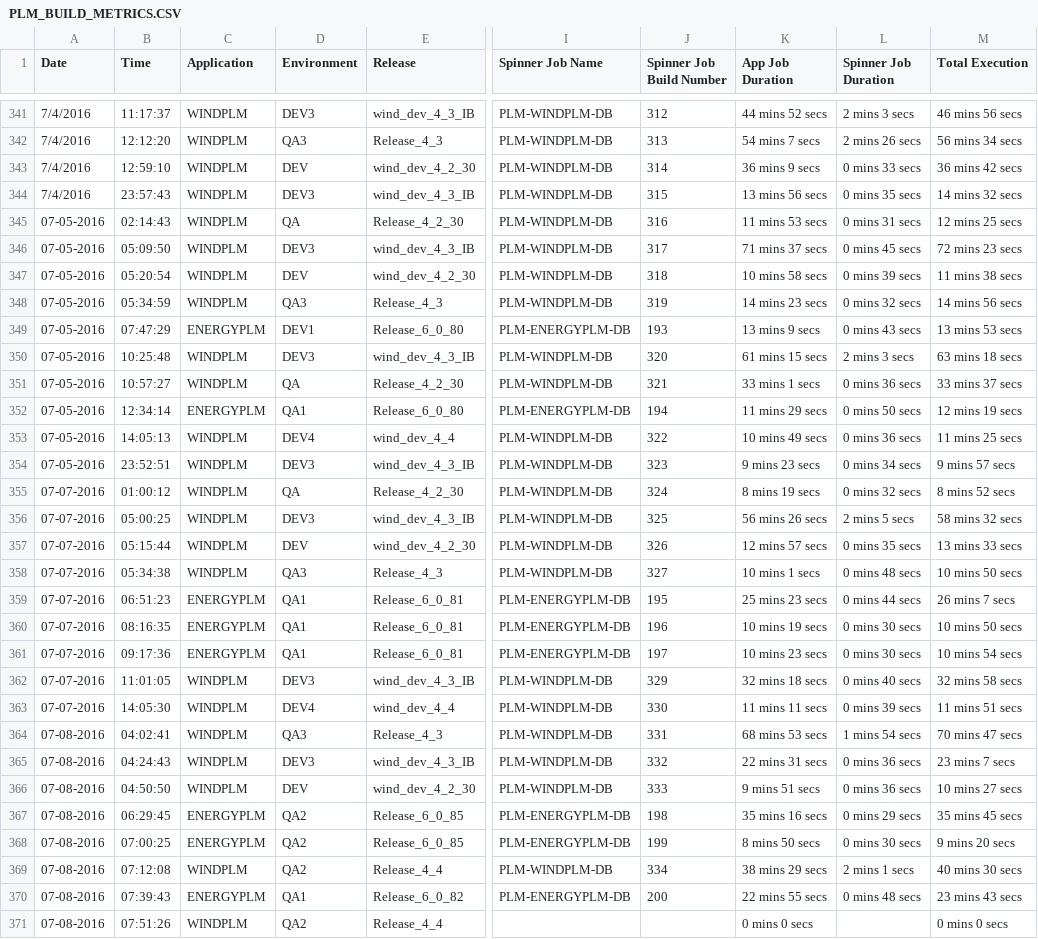
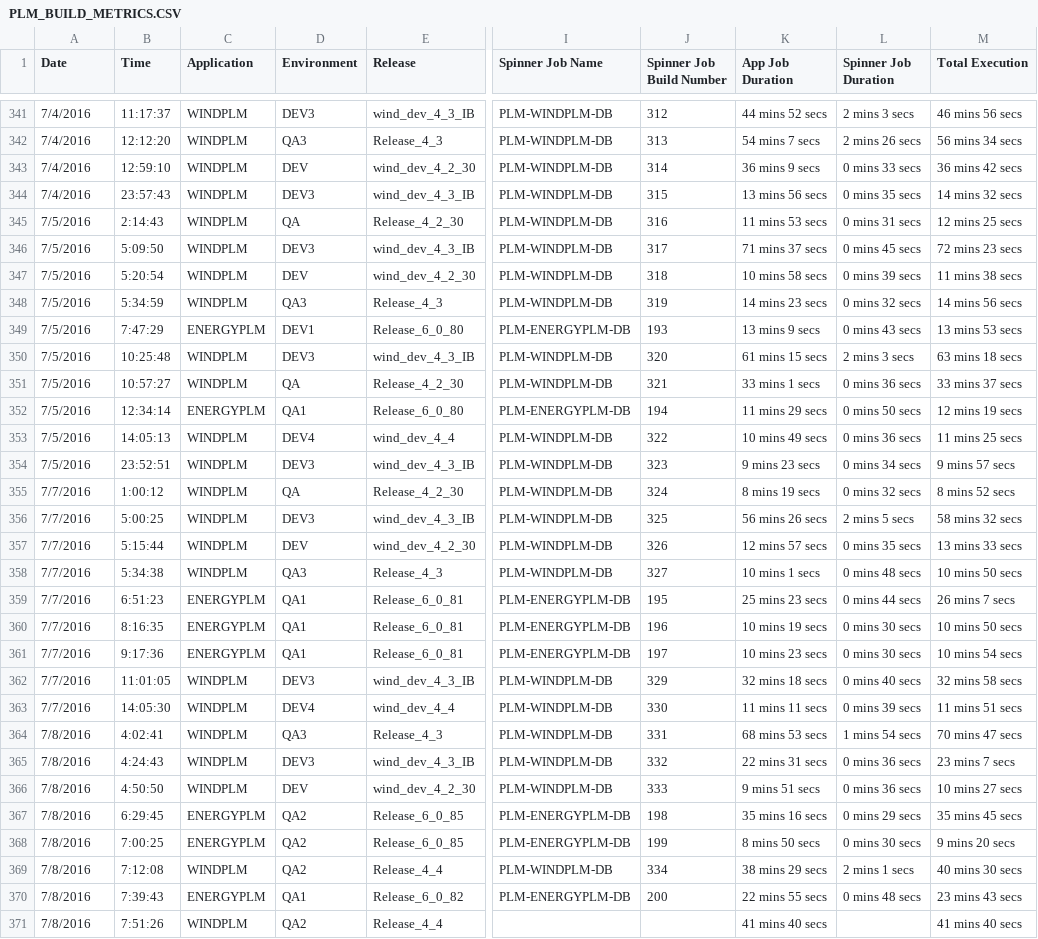
Before and after one commit to veersudhir83/csv-to-html-table, a CSV file: data/PLM_BUILD_METRICS.CSV, drawn as a sheet; only a part is shown, gaps mark what is left out; the diff names each change by its address in the sheet, - before the commit and + after, or states it on an @@ line.

Commit message:
New Metrics File at 07-08-2016 17:39:00

```diff
--- a/data/PLM_BUILD_METRICS.CSV
+++ b/data/PLM_BUILD_METRICS.CSV
-A345:A354 (Date): 07-05-2016
+A345:A354 (Date): 7/5/2016
-B345 (Time): 02:14:43
+B345 (Time): 2:14:43
-B346 (Time): 05:09:50
+B346 (Time): 5:09:50
-B347 (Time): 05:20:54
+B347 (Time): 5:20:54
-B348 (Time): 05:34:59
+B348 (Time): 5:34:59
-B349 (Time): 07:47:29
+B349 (Time): 7:47:29
-A355:A363 (Date): 07-07-2016
+A355:A363 (Date): 7/7/2016
-B355 (Time): 01:00:12
+B355 (Time): 1:00:12
-B356 (Time): 05:00:25
+B356 (Time): 5:00:25
-B357 (Time): 05:15:44
+B357 (Time): 5:15:44
-B358 (Time): 05:34:38
+B358 (Time): 5:34:38
-B359 (Time): 06:51:23
+B359 (Time): 6:51:23
-B360 (Time): 08:16:35
+B360 (Time): 8:16:35
-B361 (Time): 09:17:36
+B361 (Time): 9:17:36
-A364:A371 (Date): 07-08-2016
+A364:A371 (Date): 7/8/2016
-B364 (Time): 04:02:41
+B364 (Time): 4:02:41
-B365 (Time): 04:24:43
+B365 (Time): 4:24:43
-B366 (Time): 04:50:50
+B366 (Time): 4:50:50
-B367 (Time): 06:29:45
+B367 (Time): 6:29:45
-B368 (Time): 07:00:25
+B368 (Time): 7:00:25
-B369 (Time): 07:12:08
+B369 (Time): 7:12:08
-B370 (Time): 07:39:43
+B370 (Time): 7:39:43
-B371 (Time): 07:51:26
+B371 (Time): 7:51:26
-K371 (App Job Duration): 0 mins 0 secs
+K371 (App Job Duration): 41 mins 40 secs
-M371 (Total Execution): 0 mins 0 secs
+M371 (Total Execution): 41 mins 40 secs
```
